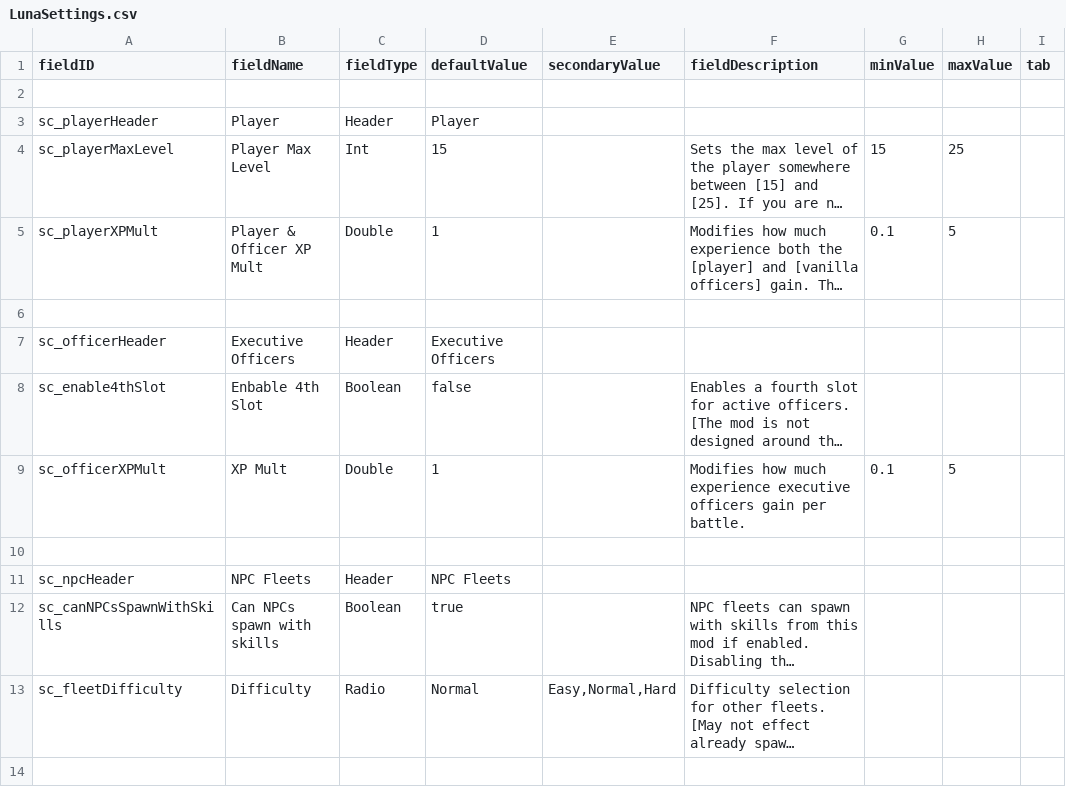
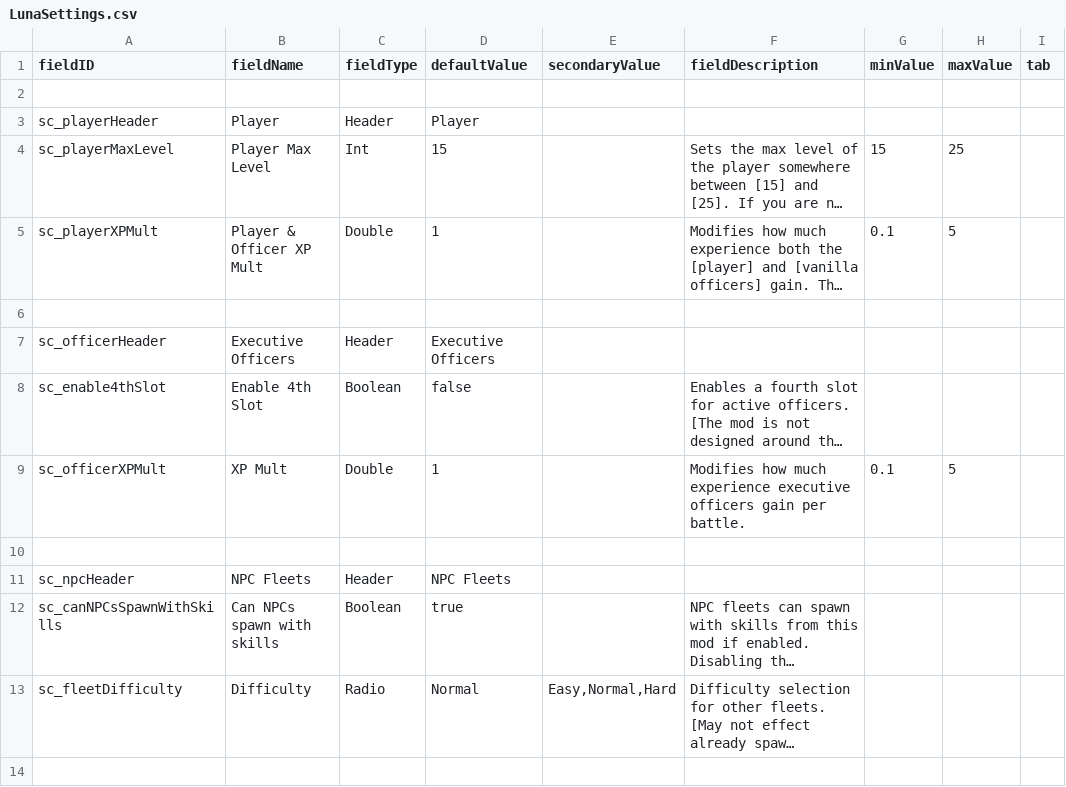
Before and after one commit to Lukas22041/SecondInCommand, a CSV file: data/config/LunaSettings.csv, drawn as a sheet; only a part is shown; long unchanged cells end in …; the diff names each change by its address in the sheet, - before the commit and + after, or states it on an @@ line.

Commit message:
fix

```diff
--- a/data/config/LunaSettings.csv
+++ b/data/config/LunaSettings.csv
-B8 (fieldName): Enbable 4th Slot
+B8 (fieldName): Enable 4th Slot
```
